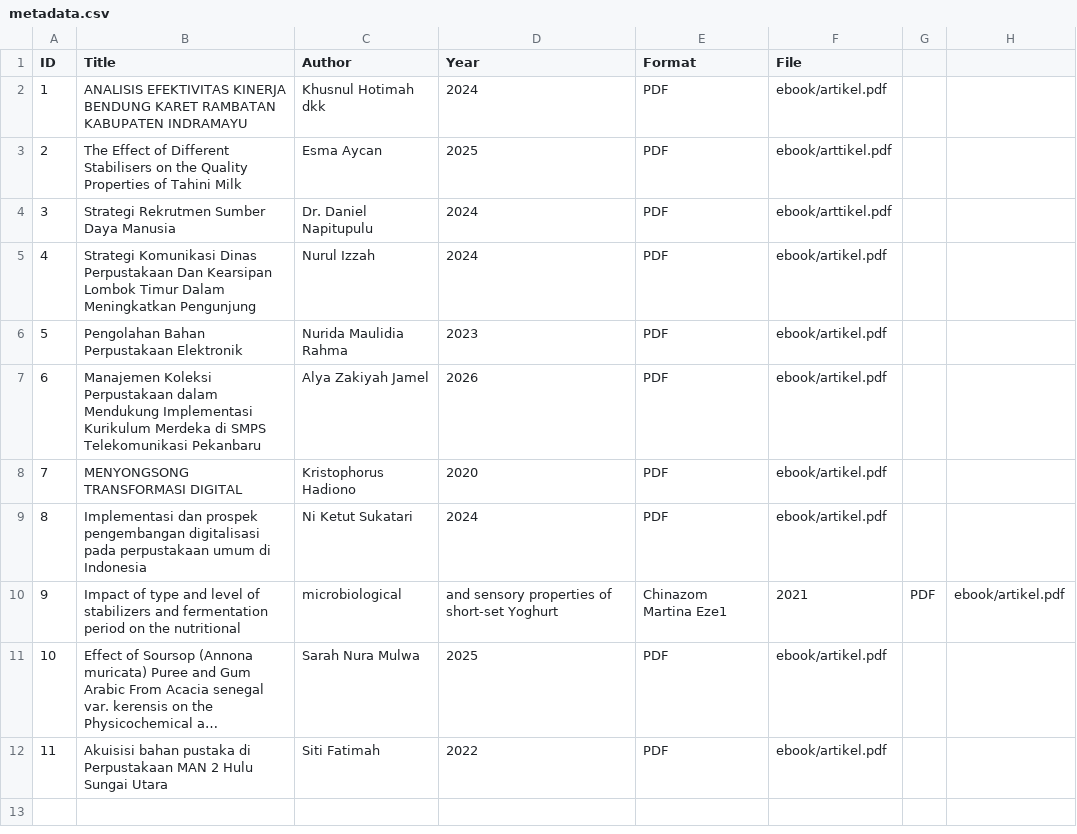
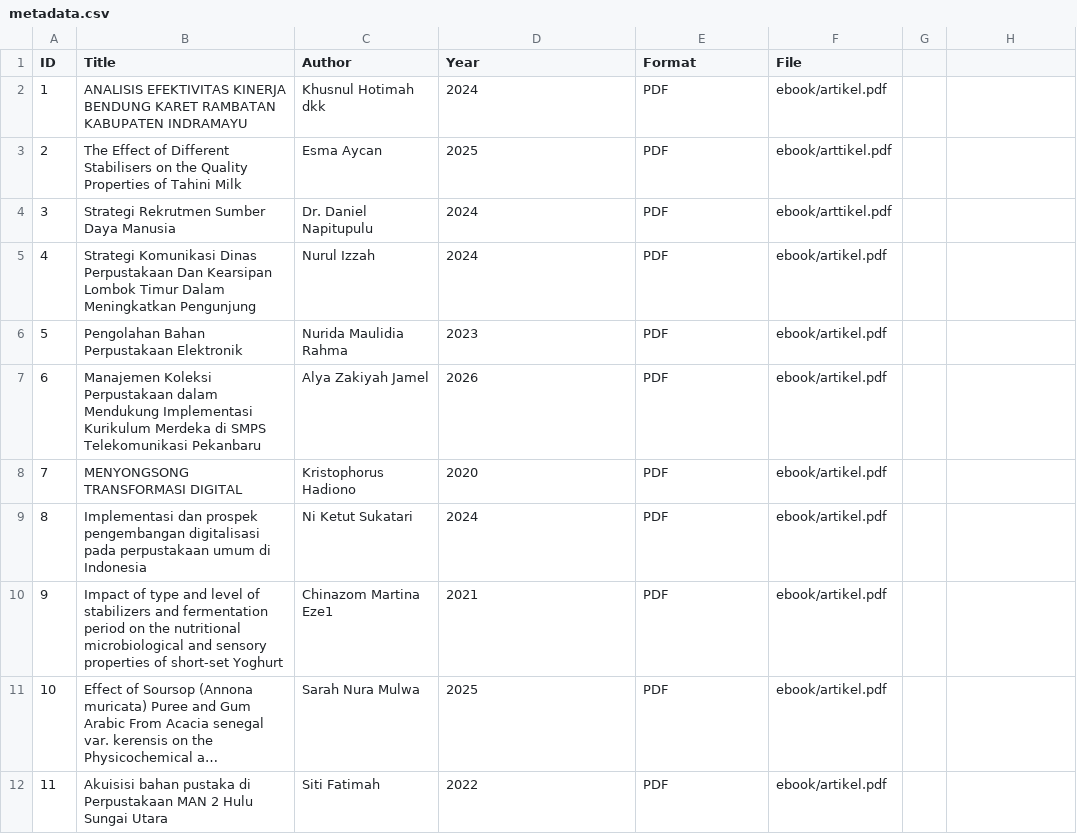
Before and after one commit to paraayy/perpustakaandigital, a CSV file: metadata/metadata.csv, drawn as a sheet; long unchanged cells end in …; the diff names each change by its address in the sheet, - before the commit and + after, or states it on an @@ line.

Commit message:
Update metadata.csv

```diff
--- a/metadata/metadata.csv
+++ b/metadata/metadata.csv
-B10 (Title): …the nutritional
+B10 (Title): …the nutritional microbiological and sensory properties of short-set Yoghurt
-C10 (Author): microbiological
+C10 (Author): Chinazom Martina Eze1
-D10 (Year): and sensory properties of short-set Yoghurt
+D10 (Year): 2021
-E10 (Format): Chinazom Martina Eze1
+E10 (Format): PDF
-F10 (File): 2021
+F10 (File): ebook/artikel.pdf
-G10: PDF
+G10: (empty)
-H10: ebook/artikel.pdf
+H10: (empty)
```
